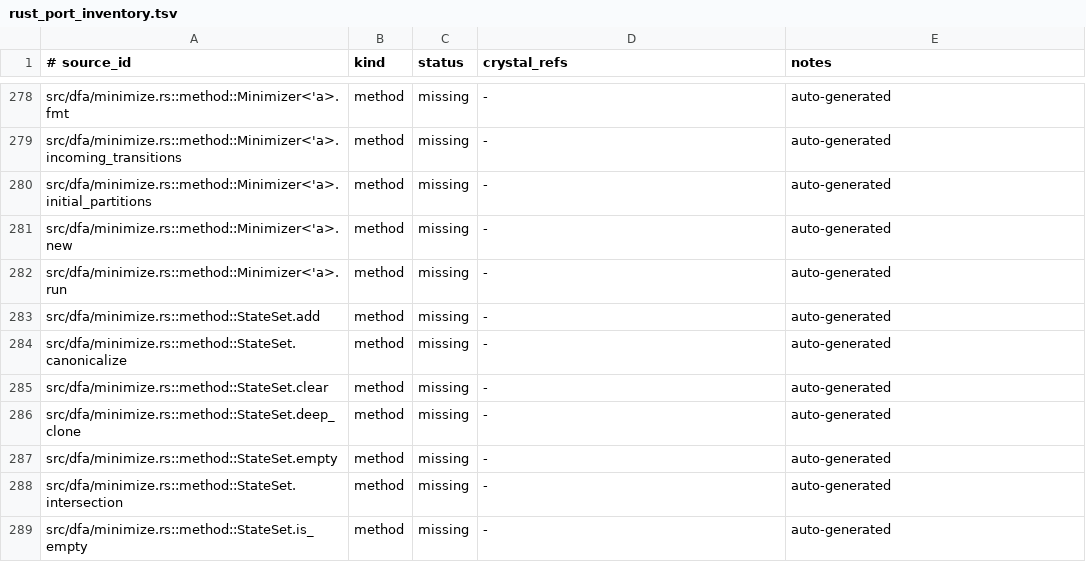
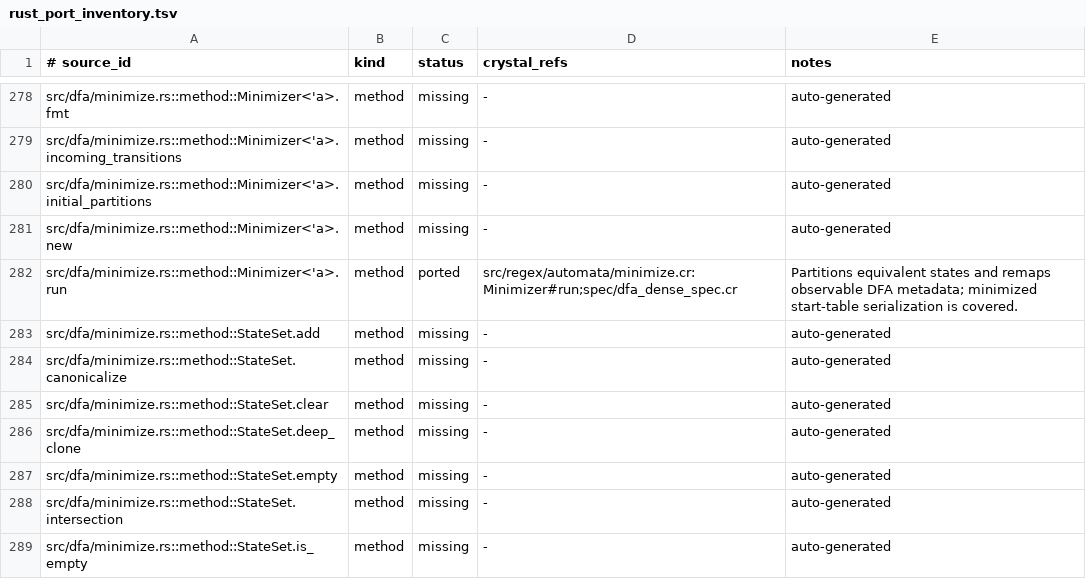
Before and after one commit to dsisnero/regex-automata, a TSV file: plans/inventory/rust_port_inventory.tsv, drawn as a sheet; only a part is shown, gaps mark what is left out.

Commit message:
docs: reconcile DFA minimizer ledger
- record metadata-preserving minimization coverage

```diff
--- a/plans/inventory/rust_port_inventory.tsv
+++ b/plans/inventory/rust_port_inventory.tsv
@@ -281,3 +281,3 @@ src/dfa/minimize.rs::method::Minimizer<'a>.initial_partitions	method	missing	-	a
 src/dfa/minimize.rs::method::Minimizer<'a>.new	method	missing	-	auto-generated
-src/dfa/minimize.rs::method::Minimizer<'a>.run	method	missing	-	auto-generated
+src/dfa/minimize.rs::method::Minimizer<'a>.run	method	ported	src/regex/automata/minimize.cr:Minimizer#run;spec/dfa_dense_spec.cr	Partitions equivalent states and remaps observable DFA metadata; minimized start-table serialization is covered.
 src/dfa/minimize.rs::method::StateSet.add	method	missing	-	auto-generated
```
